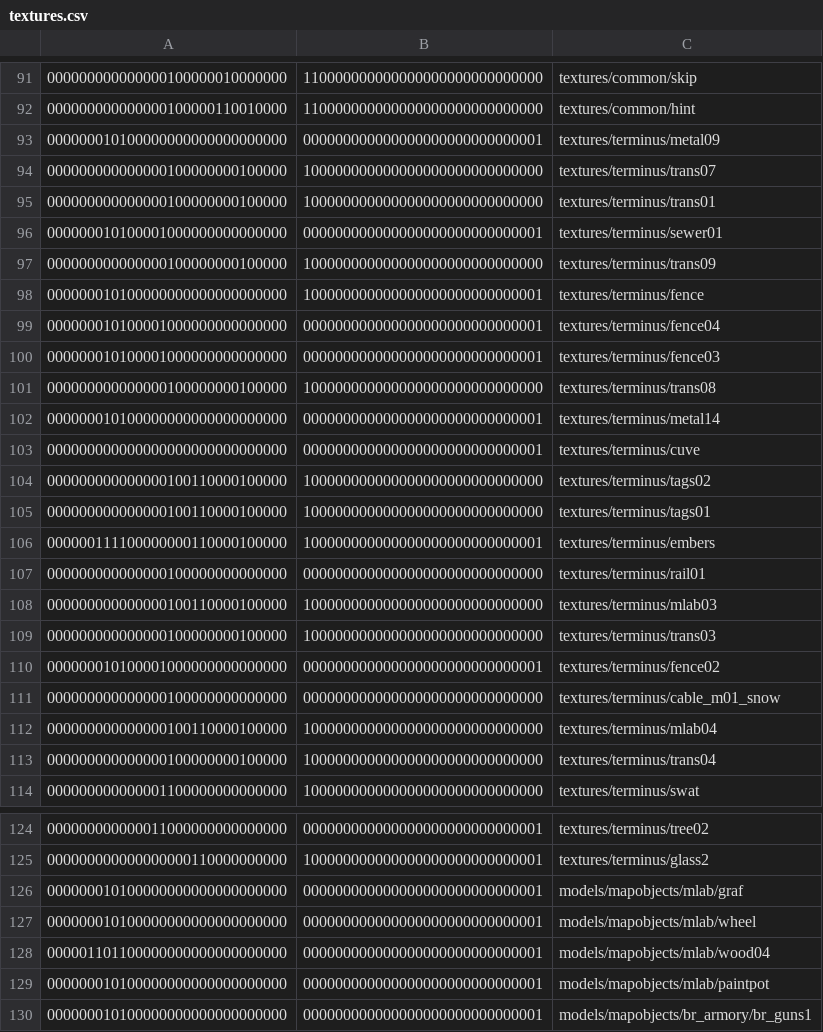
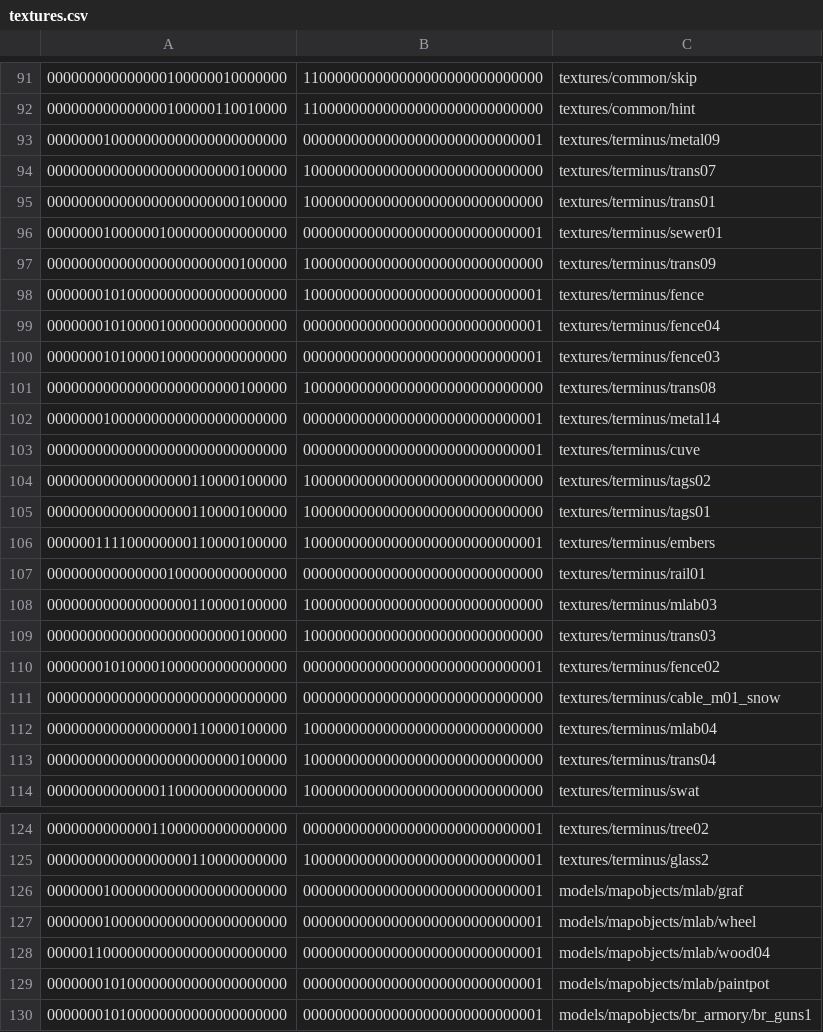
Before and after one commit to InterstellarOasis/map-terminus_src.dpkdir, a CSV file: maps/terminus.bspdir/textures.csv, drawn as a sheet; only a part is shown, gaps mark what is left out; the diff covers the shown part only.

```diff
--- a/maps/terminus.bspdir/textures.csv
+++ b/maps/terminus.bspdir/textures.csv
@@ -92,7 +92,7 @@
 000000000000000100000110010000,110000000000000000000000000000,textures/common/hint
-000000010100000000000000000000,000000000000000000000000000001,textures/terminus/metal09
-000000000000000100000000100000,100000000000000000000000000000,textures/terminus/trans07
-000000000000000100000000100000,100000000000000000000000000000,textures/terminus/trans01
-000000010100001000000000000000,000000000000000000000000000001,textures/terminus/sewer01
-000000000000000100000000100000,100000000000000000000000000000,textures/terminus/trans09
+000000010000000000000000000000,000000000000000000000000000001,textures/terminus/metal09
+000000000000000000000000100000,100000000000000000000000000000,textures/terminus/trans07
+000000000000000000000000100000,100000000000000000000000000000,textures/terminus/trans01
+000000010000001000000000000000,000000000000000000000000000001,textures/terminus/sewer01
+000000000000000000000000100000,100000000000000000000000000000,textures/terminus/trans09
 000000010100000000000000000000,100000000000000000000000000001,textures/terminus/fence
@@ -100,15 +100,15 @@
 000000010100001000000000000000,000000000000000000000000000001,textures/terminus/fence03
-000000000000000100000000100000,100000000000000000000000000000,textures/terminus/trans08
-000000010100000000000000000000,000000000000000000000000000001,textures/terminus/metal14
+000000000000000000000000100000,100000000000000000000000000000,textures/terminus/trans08
+000000010000000000000000000000,000000000000000000000000000001,textures/terminus/metal14
 000000000000000000000000000000,000000000000000000000000000001,textures/terminus/cuve
-000000000000000100110000100000,100000000000000000000000000000,textures/terminus/tags02
-000000000000000100110000100000,100000000000000000000000000000,textures/terminus/tags01
+000000000000000000110000100000,100000000000000000000000000000,textures/terminus/tags02
+000000000000000000110000100000,100000000000000000000000000000,textures/terminus/tags01
 000000111100000000110000100000,100000000000000000000000000001,textures/terminus/embers
 000000000000000100000000000000,000000000000000000000000000000,textures/terminus/rail01
-000000000000000100110000100000,100000000000000000000000000000,textures/terminus/mlab03
-000000000000000100000000100000,100000000000000000000000000000,textures/terminus/trans03
+000000000000000000110000100000,100000000000000000000000000000,textures/terminus/mlab03
+000000000000000000000000100000,100000000000000000000000000000,textures/terminus/trans03
 000000010100001000000000000000,000000000000000000000000000001,textures/terminus/fence02
-000000000000000100000000000000,000000000000000000000000000000,textures/terminus/cable_m01_snow
-000000000000000100110000100000,100000000000000000000000000000,textures/terminus/mlab04
-000000000000000100000000100000,100000000000000000000000000000,textures/terminus/trans04
+000000000000000000000000000000,000000000000000000000000000000,textures/terminus/cable_m01_snow
+000000000000000000110000100000,100000000000000000000000000000,textures/terminus/mlab04
+000000000000000000000000100000,100000000000000000000000000000,textures/terminus/trans04
 000000000000001100000000000000,100000000000000000000000000000,textures/terminus/swat
@@ -125,5 +125,5 @@
 000000000000000000110000000000,100000000000000000000000000001,textures/terminus/glass2
-000000010100000000000000000000,000000000000000000000000000001,models/mapobjects/mlab/graf
-000000010100000000000000000000,000000000000000000000000000001,models/mapobjects/mlab/wheel
-000001101100000000000000000000,000000000000000000000000000001,models/mapobjects/mlab/wood04
+000000010000000000000000000000,000000000000000000000000000001,models/mapobjects/mlab/graf
+000000010000000000000000000000,000000000000000000000000000001,models/mapobjects/mlab/wheel
+000001100000000000000000000000,000000000000000000000000000001,models/mapobjects/mlab/wood04
 000000010100000000000000000000,000000000000000000000000000001,models/mapobjects/mlab/paintpot
```
Also changed, not shown: 37 edited cells elsewhere in this file.
